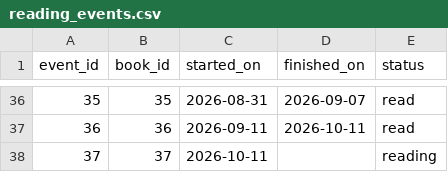
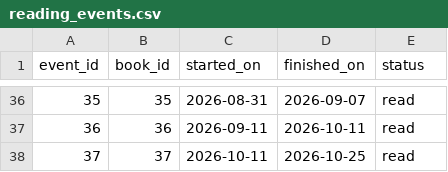
Before and after one commit to iikkah/reading-journal, a CSV file: src/data/reading_events.csv, drawn as a sheet; only a part is shown, gaps mark what is left out.

Commit message:
Update reading event end date for October 2026

```diff
--- a/src/data/reading_events.csv
+++ b/src/data/reading_events.csv
@@ -37,2 +37,2 @@ event_id,book_id,started_on,finished_on,status
 36,36,2026-09-11,2026-10-11,read
-37,37,2026-10-11,,reading
+37,37,2026-10-11,2026-10-25,read
```
